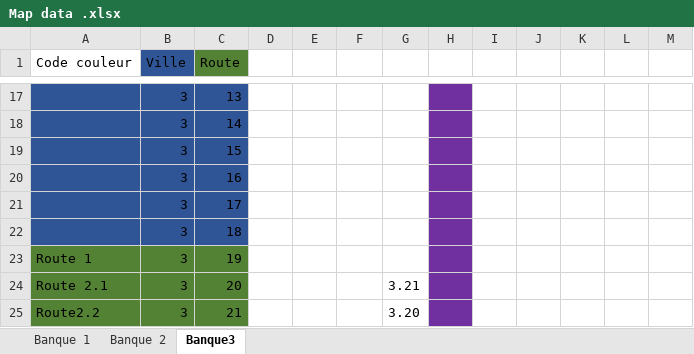
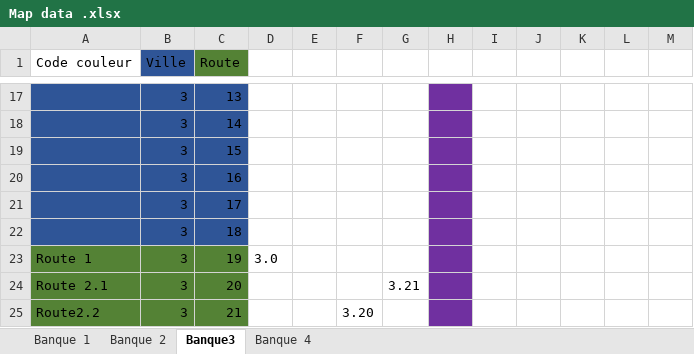
Before and after one commit to Pokecreatorfr/Pokemon-Le-Reglement-, an Excel workbook: maps/Map data .xlsx, sheet Banque3, drawn as a sheet; only a part is shown, gaps mark what is left out; values as stored, in another font and other column widths than the file's, no borders; the diff names each change by its address in the sheet, - before the commit and + after, or states it on an @@ line.

```diff
--- a/maps/Map data .xlsx (sheet Banque3)
+++ b/maps/Map data .xlsx (sheet Banque3)
+sheet tab: Banque 4
-D23: (empty)
+D23: 3.0
-F25: (empty)
+F25: 3.20
-G25: 3.20
+G25: (empty)
```
Also changed, not shown: 10 other files.
